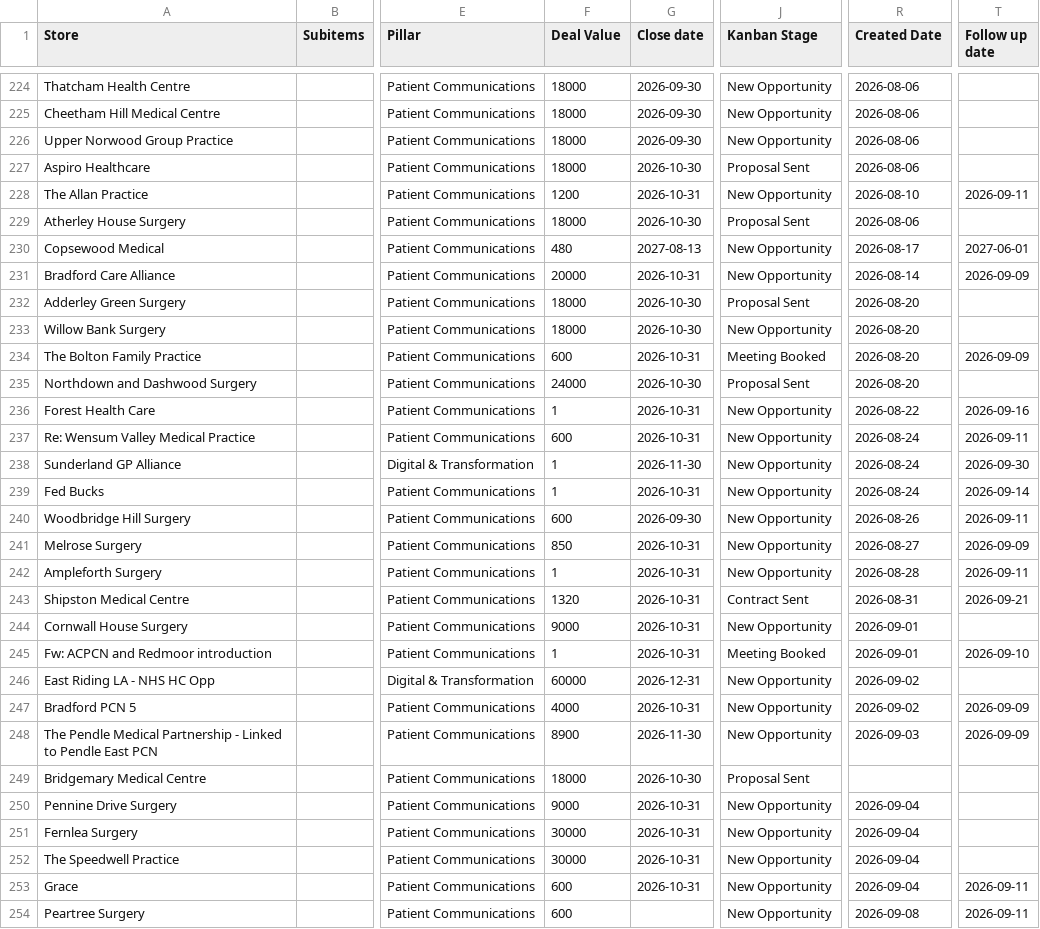
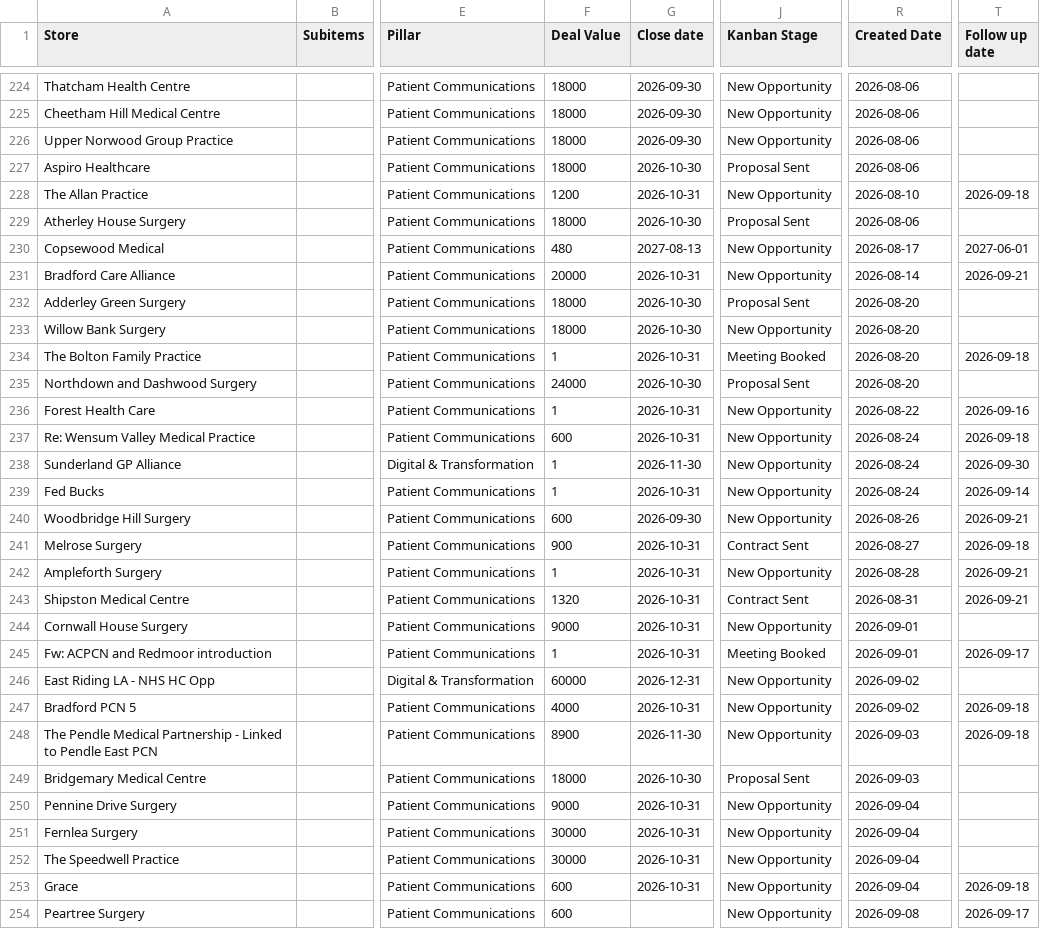
Before and after one commit to JCRedmoorHealth/vercel-mcp-python, a CSV file: Boards data/OpportunitiesBoard.csv, drawn as a sheet; only a part is shown, gaps mark what is left out; the diff covers the shown part only; the diff names each change by its address in the sheet, - before the commit and + after, or states it on an @@ line.

```diff
--- a/Boards data/OpportunitiesBoard.csv
+++ b/Boards data/OpportunitiesBoard.csv
-T228 (Follow up date): 2026-09-11
+T228 (Follow up date): 2026-09-18
-T231 (Follow up date): 2026-09-09
+T231 (Follow up date): 2026-09-21
-F234 (Deal Value): 600
+F234 (Deal Value): 1
-T234 (Follow up date): 2026-09-09
+T234 (Follow up date): 2026-09-18
-T237 (Follow up date): 2026-09-11
+T237 (Follow up date): 2026-09-18
-T240 (Follow up date): 2026-09-11
+T240 (Follow up date): 2026-09-21
-F241 (Deal Value): 850
+F241 (Deal Value): 900
-J241 (Kanban Stage): New Opportunity
+J241 (Kanban Stage): Contract Sent
-T241 (Follow up date): 2026-09-09
+T241 (Follow up date): 2026-09-18
-T242 (Follow up date): 2026-09-11
+T242 (Follow up date): 2026-09-21
-T245 (Follow up date): 2026-09-10
+T245 (Follow up date): 2026-09-17
-T247:T248 (Follow up date): 2026-09-09
+T247:T248 (Follow up date): 2026-09-18
-R249 (Created Date): (empty)
+R249 (Created Date): 2026-09-03
-T253 (Follow up date): 2026-09-11
+T253 (Follow up date): 2026-09-18
-T254 (Follow up date): 2026-09-11
+T254 (Follow up date): 2026-09-17
```
Also changed, not shown: 7 added rows and 63 edited cells elsewhere in this file.
